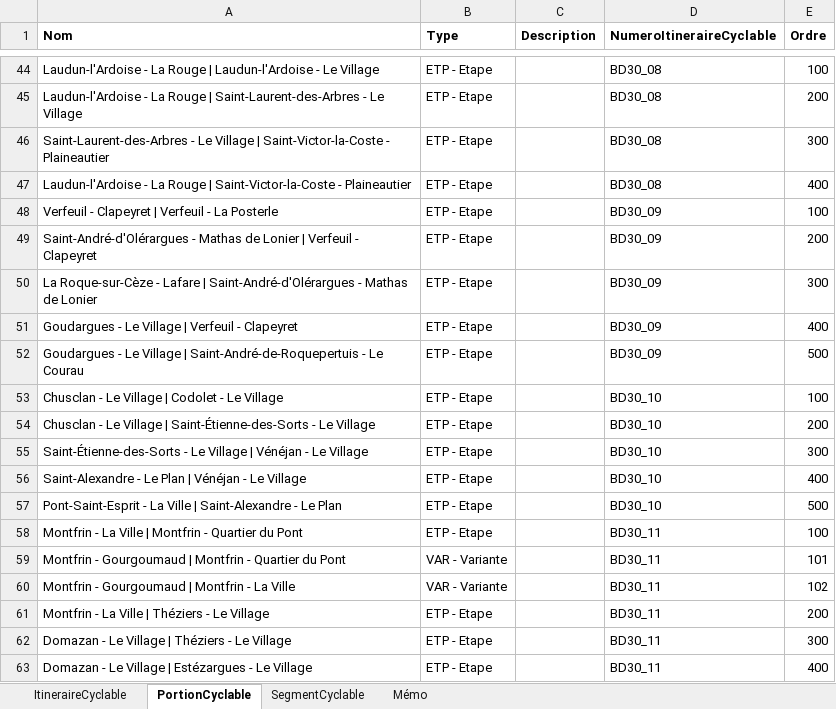
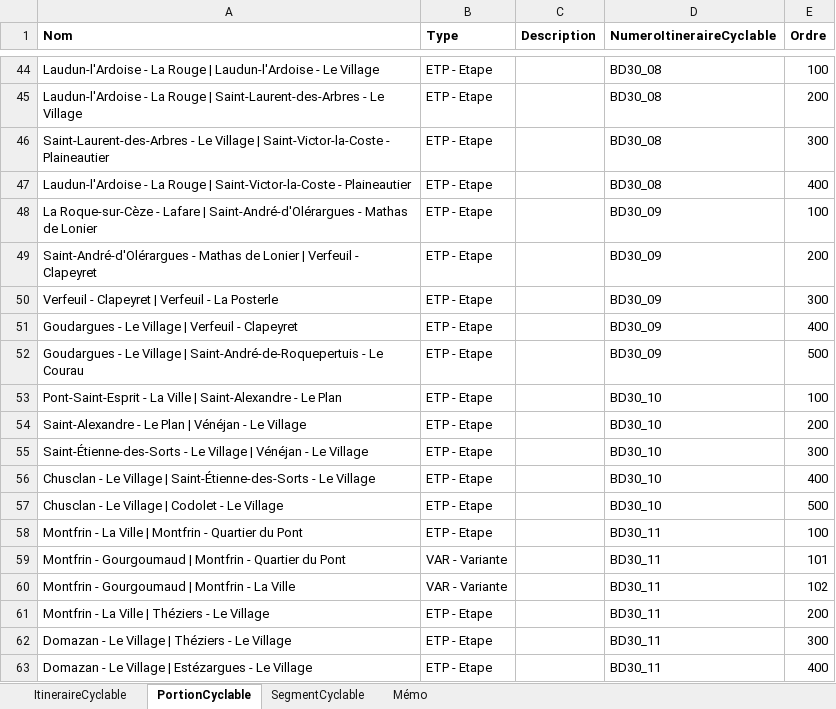
Before and after one commit to CD30-Devil/SI3P0, an Excel workbook: 3V/Données/Référentiel 3V.xlsx, sheet PortionCyclable, drawn as a sheet; only a part is shown, gaps mark what is left out; values as stored, in another font and other column widths than the file's, no borders; the diff covers the shown part only; the diff names each change by its address in the sheet, - before the commit and + after, or states it on an @@ line.

```diff
--- a/3V/Données/Référentiel 3V.xlsx (sheet PortionCyclable)
+++ b/3V/Données/Référentiel 3V.xlsx (sheet PortionCyclable)
-A48 (Nom): Verfeuil - Clapeyret | Verfeuil - La Posterle
+A48 (Nom): La Roque-sur-Cèze - Lafare | Saint-André-d'Olérargues - Mathas de Lonier
-A50 (Nom): La Roque-sur-Cèze - Lafare | Saint-André-d'Olérargues - Mathas de Lonier
+A50 (Nom): Verfeuil - Clapeyret | Verfeuil - La Posterle
-A53 (Nom): Chusclan - Le Village | Codolet - Le Village
+A53 (Nom): Pont-Saint-Esprit - La Ville | Saint-Alexandre - Le Plan
-A54 (Nom): Chusclan - Le Village | Saint-Étienne-des-Sorts - Le…
+A54 (Nom): Saint-Alexandre - Le Plan | Vénéjan - Le…
-A56 (Nom): Saint-Alexandre - Le Plan | Vénéjan - Le…
+A56 (Nom): Chusclan - Le Village | Saint-Étienne-des-Sorts - Le…
-A57 (Nom): Pont-Saint-Esprit - La Ville | Saint-Alexandre - Le Plan
+A57 (Nom): Chusclan - Le Village | Codolet - Le Village
```
Also changed, not shown: 19 edited cells elsewhere in this sheet, 10 other files.
